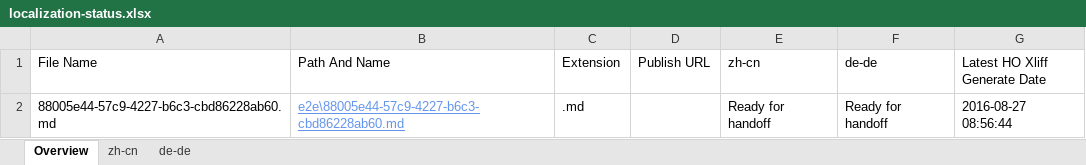
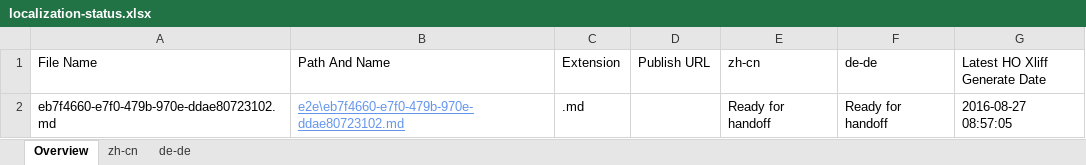
Before and after one commit to OpenLocalizationTestOrg/ol-test0-handback, an Excel workbook: ol-handback/OpenLocalizationTestOrg/ol-test0/ci/localization-status.xlsx, sheet Overview, drawn as a sheet; values as stored, in another font and other column widths than the file's, no borders; table styles not drawn; the diff names each change by its address in the sheet, - before the commit and + after, or states it on an @@ line.

Commit message:
Generate Report for Handoff

```diff
--- a/ol-handback/OpenLocalizationTestOrg/ol-test0/ci/localization-status.xlsx (sheet Overview)
+++ b/ol-handback/OpenLocalizationTestOrg/ol-test0/ci/localization-status.xlsx (sheet Overview)
-A2 (File Name): 88005e44-57c9-4227-b6c3-cbd86228ab60.md
+A2 (File Name): eb7f4660-e7f0-479b-970e-ddae80723102.md
-B2 (Path And Name): e2e\88005e44-57c9-4227-b6c3-cbd86228ab60.md
+B2 (Path And Name): e2e\eb7f4660-e7f0-479b-970e-ddae80723102.md
-G2 (Latest HO Xliff Generate Date): 2016-08-27 08:56:44
+G2 (Latest HO Xliff Generate Date): 2016-08-27 08:57:05
```
Also changed, not shown: sheet zh-cn, sheet de-de.
